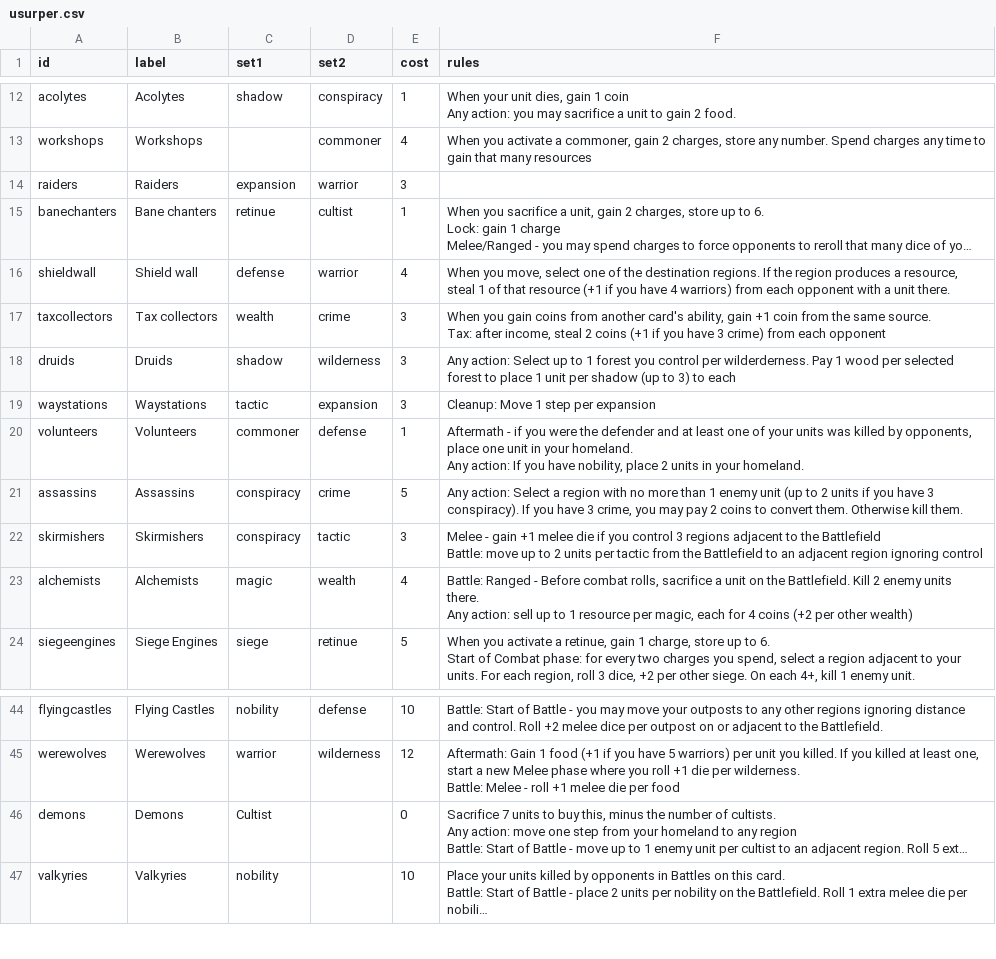
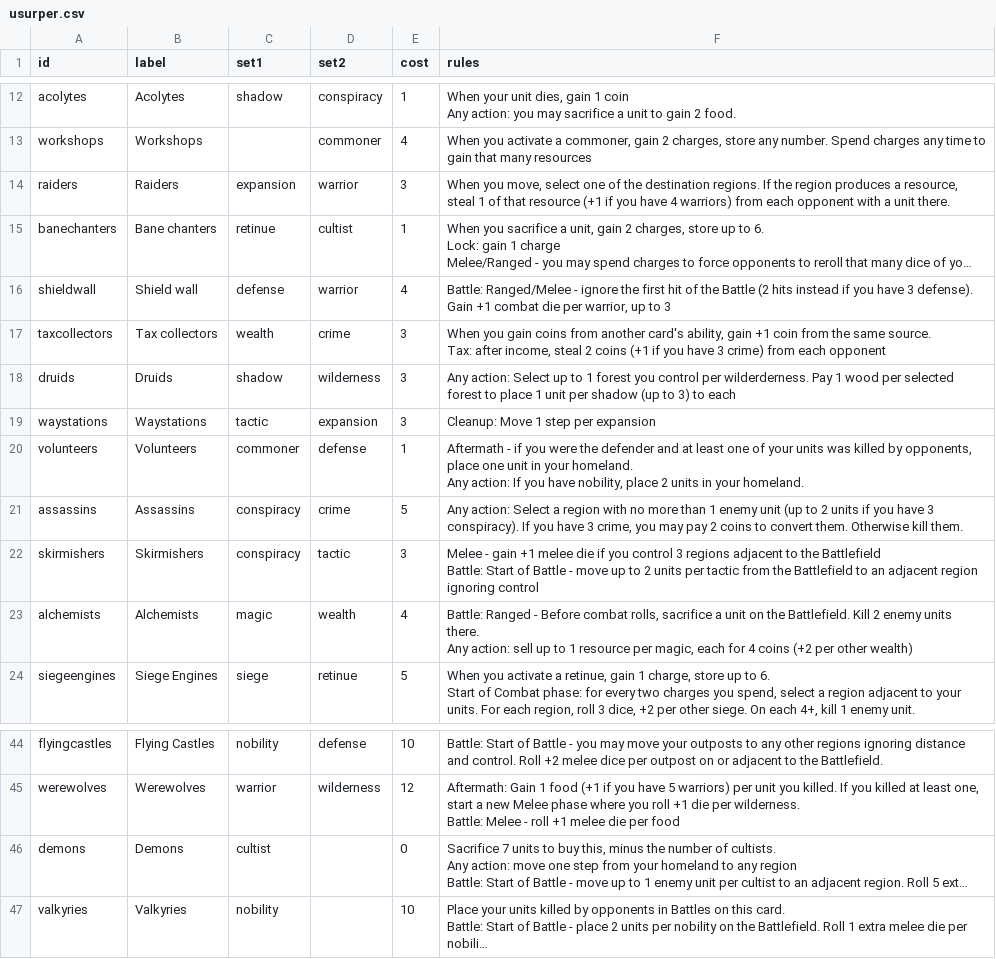
Before and after one commit to Johru/usurpers, a CSV file: usurper.csv, drawn as a sheet; only a part is shown, gaps mark what is left out; long unchanged cells end in …; ↵ is a line break in a cell; the diff names each change by its address in the sheet, - before the commit and + after, or states it on an @@ line.

```diff
--- a/usurper.csv
+++ b/usurper.csv
-F14 (rules): (empty)
+F14 (rules): When you move, select one of the destination regions. If the region produces a resource, steal 1 of that resource (+1 if you have 4 warriors) from each opponent with a unit there.
-F16 (rules): When you move, select one of the destination regions. If the region produces a resource, steal 1 of that resource (+1 if you have 4 warriors) from each opponent with a unit there.
+F16 (rules): Battle: Ranged/Melee - ignore the first hit of the Battle (2 hits instead if you have 3 defense). Gain +1 combat die per warrior, up to 3
-F22 (rules): …Battlefield ↵ Battle: move up…
+F22 (rules): …Battlefield ↵ Battle: Start of Battle - move up…
-C46 (set1): Cultist
+C46 (set1): cultist
```
Also changed, not shown: 4 other files.
